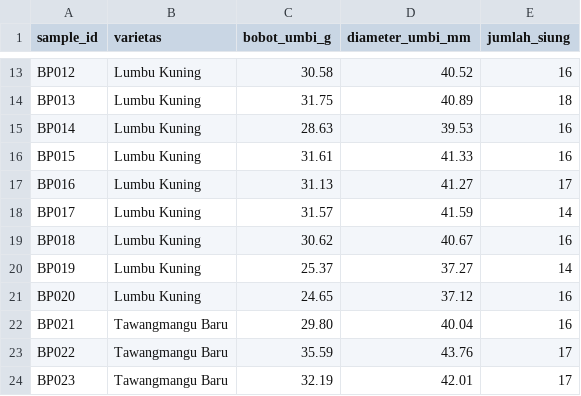
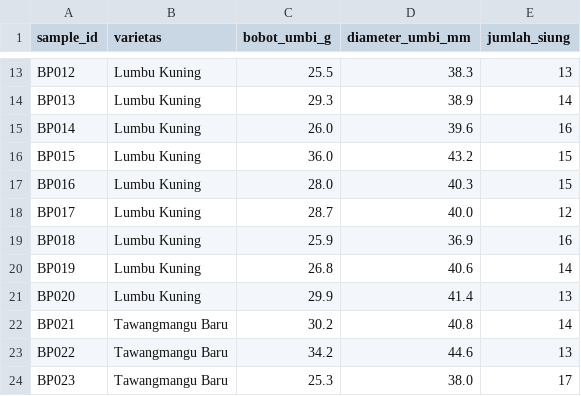
Before and after one commit to irawadirakan/Repo-GWASena, a CSV file: data/contoh/fenotipe_bawang_putih_mini.csv, drawn as a sheet; only a part is shown, gaps mark what is left out; the diff covers the shown part only; the diff names each change by its address in the sheet, - before the commit and + after, or states it on an @@ line.

```diff
--- a/data/contoh/fenotipe_bawang_putih_mini.csv
+++ b/data/contoh/fenotipe_bawang_putih_mini.csv
-C13 (bobot_umbi_g): 30.58
+C13 (bobot_umbi_g): 25.5
-D13 (diameter_umbi_mm): 40.52
+D13 (diameter_umbi_mm): 38.3
-E13 (jumlah_siung): 16
+E13 (jumlah_siung): 13
-C14 (bobot_umbi_g): 31.75
+C14 (bobot_umbi_g): 29.3
-D14 (diameter_umbi_mm): 40.89
+D14 (diameter_umbi_mm): 38.9
-E14 (jumlah_siung): 18
+E14 (jumlah_siung): 14
-C15 (bobot_umbi_g): 28.63
+C15 (bobot_umbi_g): 26.0
-D15 (diameter_umbi_mm): 39.53
+D15 (diameter_umbi_mm): 39.6
-C16 (bobot_umbi_g): 31.61
+C16 (bobot_umbi_g): 36.0
-D16 (diameter_umbi_mm): 41.33
+D16 (diameter_umbi_mm): 43.2
-E16 (jumlah_siung): 16
+E16 (jumlah_siung): 15
-C17 (bobot_umbi_g): 31.13
+C17 (bobot_umbi_g): 28.0
-D17 (diameter_umbi_mm): 41.27
+D17 (diameter_umbi_mm): 40.3
-E17 (jumlah_siung): 17
+E17 (jumlah_siung): 15
-C18 (bobot_umbi_g): 31.57
+C18 (bobot_umbi_g): 28.7
-D18 (diameter_umbi_mm): 41.59
+D18 (diameter_umbi_mm): 40.0
-E18 (jumlah_siung): 14
+E18 (jumlah_siung): 12
-C19 (bobot_umbi_g): 30.62
+C19 (bobot_umbi_g): 25.9
-D19 (diameter_umbi_mm): 40.67
+D19 (diameter_umbi_mm): 36.9
-C20 (bobot_umbi_g): 25.37
+C20 (bobot_umbi_g): 26.8
-D20 (diameter_umbi_mm): 37.27
+D20 (diameter_umbi_mm): 40.6
-C21 (bobot_umbi_g): 24.65
+C21 (bobot_umbi_g): 29.9
-D21 (diameter_umbi_mm): 37.12
+D21 (diameter_umbi_mm): 41.4
-E21 (jumlah_siung): 16
+E21 (jumlah_siung): 13
-C22 (bobot_umbi_g): 29.80
+C22 (bobot_umbi_g): 30.2
-D22 (diameter_umbi_mm): 40.04
+D22 (diameter_umbi_mm): 40.8
-E22 (jumlah_siung): 16
+E22 (jumlah_siung): 14
-C23 (bobot_umbi_g): 35.59
+C23 (bobot_umbi_g): 34.2
-D23 (diameter_umbi_mm): 43.76
+D23 (diameter_umbi_mm): 44.6
-E23 (jumlah_siung): 17
+E23 (jumlah_siung): 13
-C24 (bobot_umbi_g): 32.19
+C24 (bobot_umbi_g): 25.3
-D24 (diameter_umbi_mm): 42.01
+D24 (diameter_umbi_mm): 38.0
```
Also changed, not shown: 79 edited cells elsewhere in this file, data/contoh/fenotipe_id_tidak_cocok.csv, frontend/public/assets/example/fenotipe_bawang_putih_mini.csv, 14 other files.
